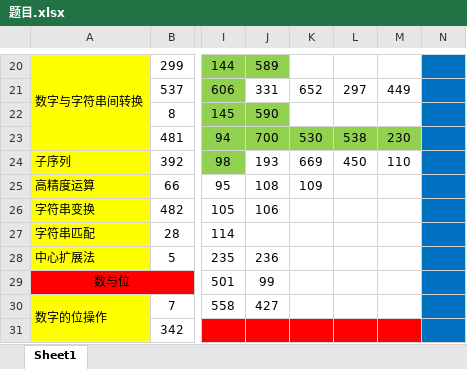
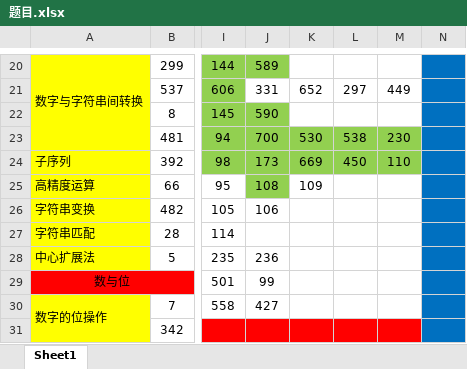
Before and after one commit to xia-xb/LeetCode, an Excel workbook: 题目.xlsx, sheet Sheet1, drawn as a sheet; only a part is shown, gaps mark what is left out; values as stored, in another font and other column widths than the file's, no borders; the diff names each change by its address in the sheet, - before the commit and + after, or states it on an @@ line.

```diff
--- a/题目.xlsx (sheet Sheet1)
+++ b/题目.xlsx (sheet Sheet1)
-J24: 193
+J24: 173
-J24:M24 fill: none
+J24:M24 fill: #92D050
-J25 fill: none
+J25 fill: #92D050
```
Also changed, not shown: 1 other file.
